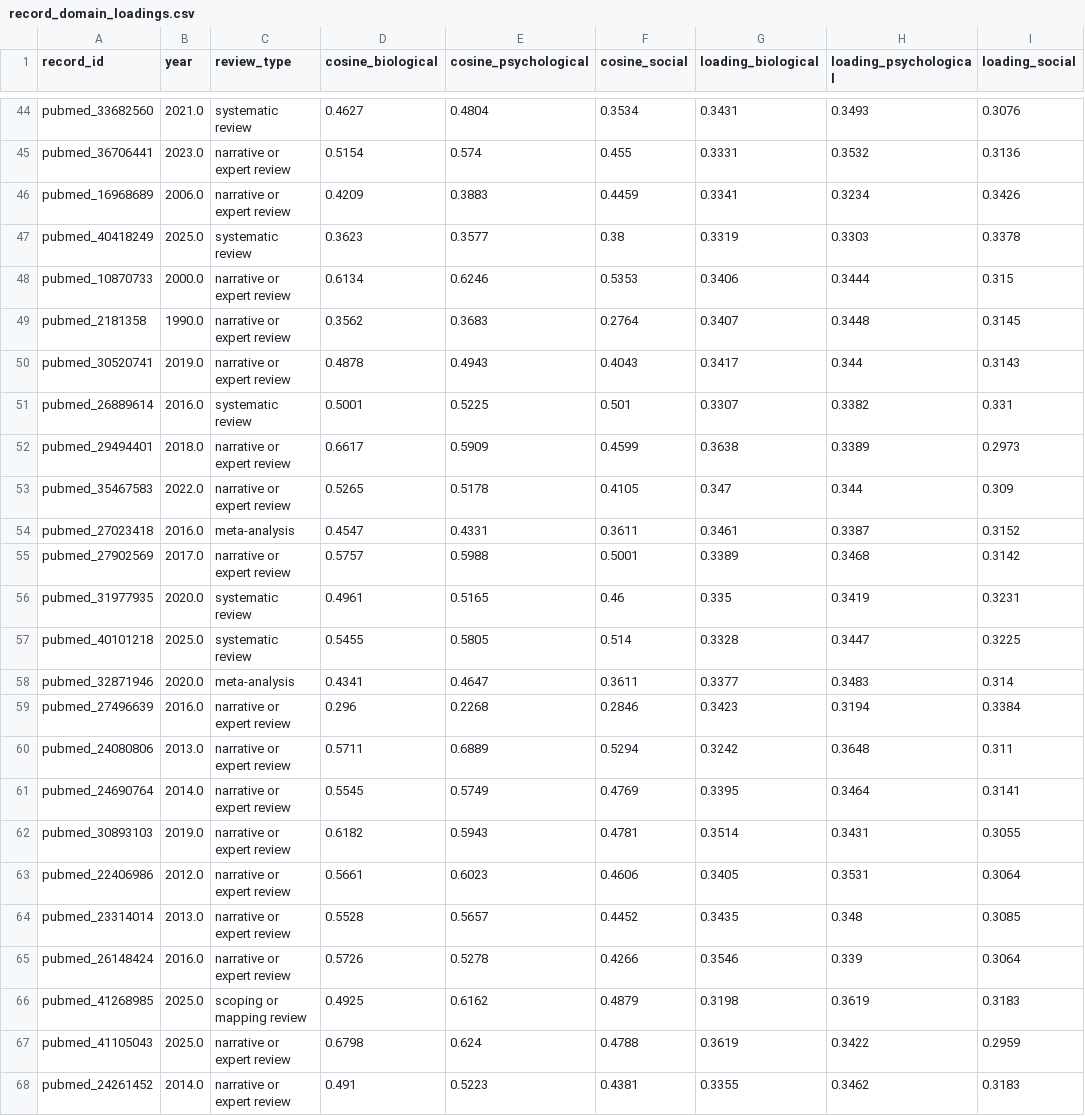
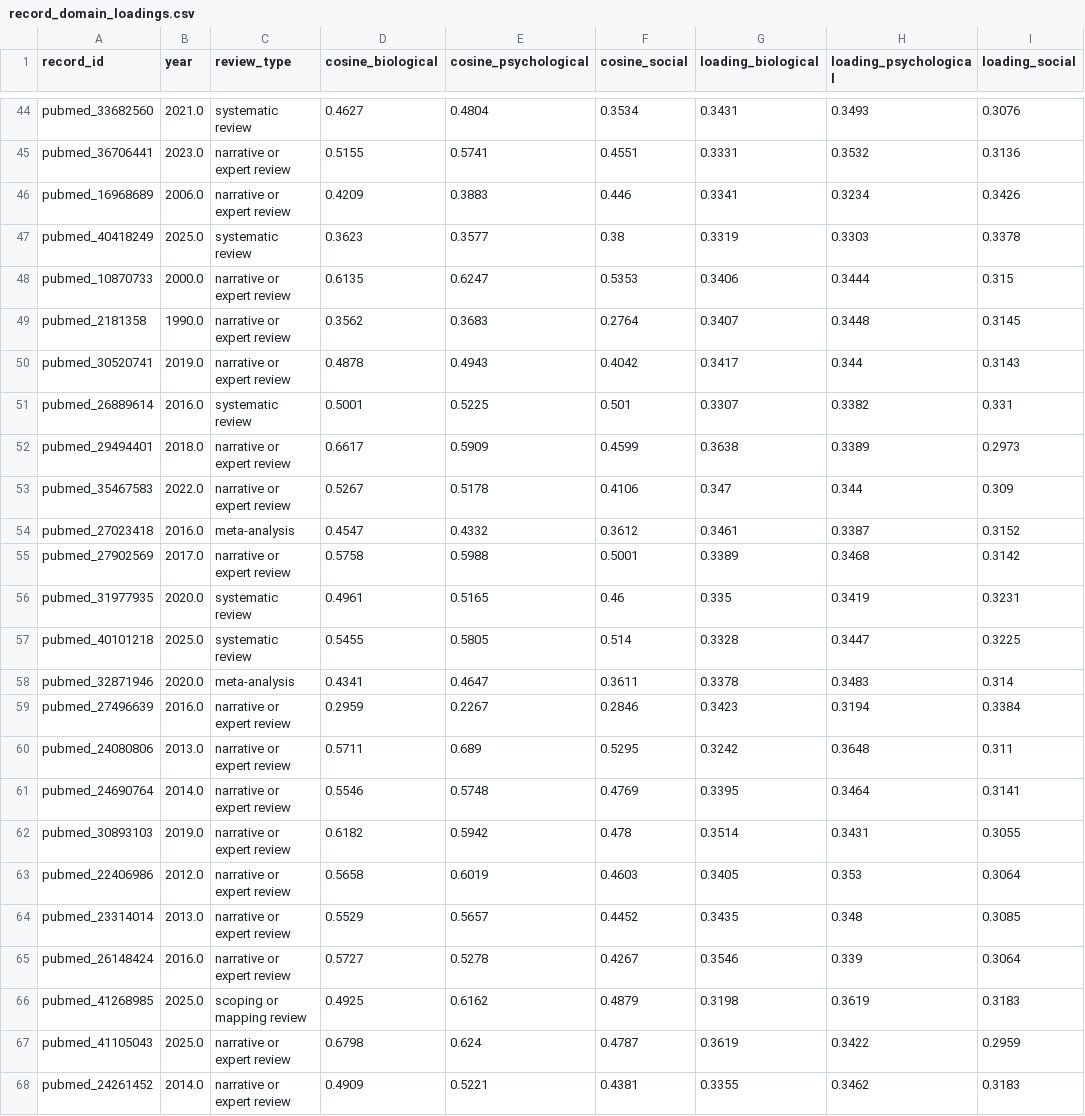
Before and after one commit to stvsever/SystematicReview_on_BioPsychoSocialModel_in_ChronicPainResearch, a CSV file: src/vector_db/semantic_loading/analysis/record_domain_loadings.csv, drawn as a sheet; only a part is shown, gaps mark what is left out; the diff covers the shown part only; the diff names each change by its address in the sheet, - before the commit and + after, or states it on an @@ line.

```diff
--- a/src/vector_db/semantic_loading/analysis/record_domain_loadings.csv
+++ b/src/vector_db/semantic_loading/analysis/record_domain_loadings.csv
-D45 (cosine_biological): 0.5154
+D45 (cosine_biological): 0.5155
-E45 (cosine_psychological): 0.574
+E45 (cosine_psychological): 0.5741
-F45 (cosine_social): 0.455
+F45 (cosine_social): 0.4551
-F46 (cosine_social): 0.4459
+F46 (cosine_social): 0.446
-D48 (cosine_biological): 0.6134
+D48 (cosine_biological): 0.6135
-E48 (cosine_psychological): 0.6246
+E48 (cosine_psychological): 0.6247
-F50 (cosine_social): 0.4043
+F50 (cosine_social): 0.4042
-D53 (cosine_biological): 0.5265
+D53 (cosine_biological): 0.5267
-F53 (cosine_social): 0.4105
+F53 (cosine_social): 0.4106
-E54 (cosine_psychological): 0.4331
+E54 (cosine_psychological): 0.4332
-F54 (cosine_social): 0.3611
+F54 (cosine_social): 0.3612
-D55 (cosine_biological): 0.5757
+D55 (cosine_biological): 0.5758
-G58 (loading_biological): 0.3377
+G58 (loading_biological): 0.3378
-D59 (cosine_biological): 0.296
+D59 (cosine_biological): 0.2959
-E59 (cosine_psychological): 0.2268
+E59 (cosine_psychological): 0.2267
-E60 (cosine_psychological): 0.6889
+E60 (cosine_psychological): 0.689
-F60 (cosine_social): 0.5294
+F60 (cosine_social): 0.5295
-D61 (cosine_biological): 0.5545
+D61 (cosine_biological): 0.5546
-E61 (cosine_psychological): 0.5749
+E61 (cosine_psychological): 0.5748
-E62 (cosine_psychological): 0.5943
+E62 (cosine_psychological): 0.5942
-F62 (cosine_social): 0.4781
+F62 (cosine_social): 0.478
-D63 (cosine_biological): 0.5661
+D63 (cosine_biological): 0.5658
-E63 (cosine_psychological): 0.6023
+E63 (cosine_psychological): 0.6019
-F63 (cosine_social): 0.4606
+F63 (cosine_social): 0.4603
-H63 (loading_psychological): 0.3531
+H63 (loading_psychological): 0.353
-D64 (cosine_biological): 0.5528
+D64 (cosine_biological): 0.5529
-D65 (cosine_biological): 0.5726
+D65 (cosine_biological): 0.5727
-F65 (cosine_social): 0.4266
+F65 (cosine_social): 0.4267
-F67 (cosine_social): 0.4788
+F67 (cosine_social): 0.4787
-D68 (cosine_biological): 0.491
+D68 (cosine_biological): 0.4909
-E68 (cosine_psychological): 0.5223
+E68 (cosine_psychological): 0.5221
```
Also changed, not shown: 110 edited cells elsewhere in this file, paper/assets/tables/semantic_embedding_landscape_coordinates.csv, paper/assets/tables/semantic_embedding_landscape_coordinates_standalone.csv, 18 other files.
